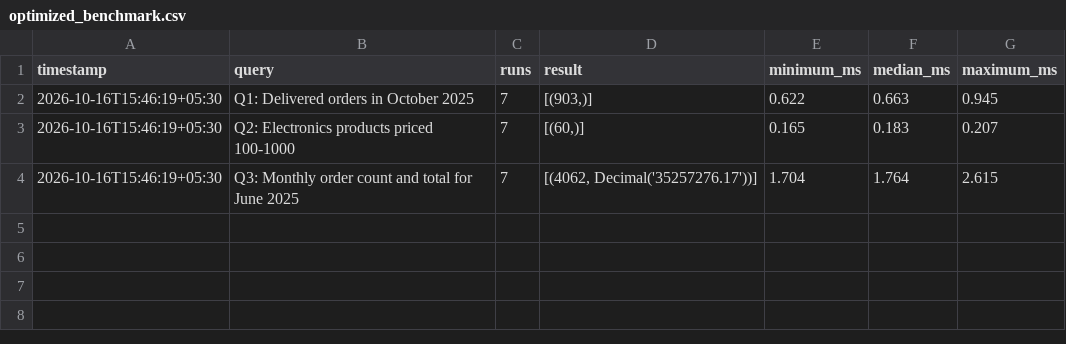
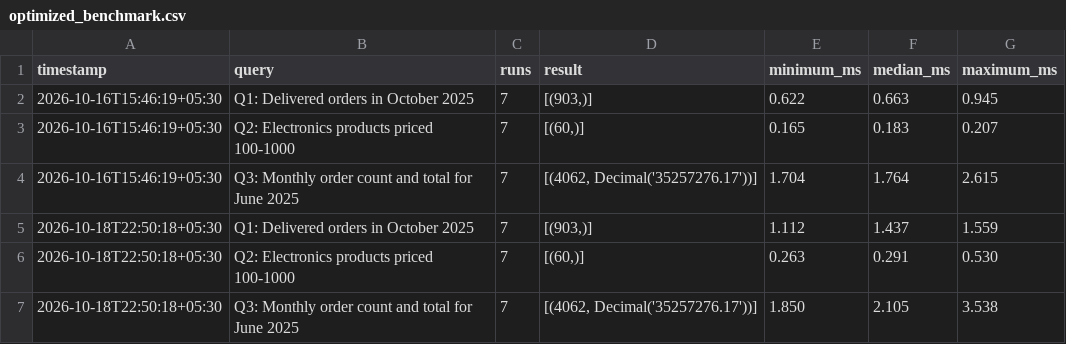
Before and after one commit to shrinivasSkulkarni/high-performance-database, a CSV file: benchmarks/optimized_benchmark.csv, drawn as a sheet.

Commit message:
Finalize database schema and performance benchmarks

```diff
--- a/benchmarks/optimized_benchmark.csv
+++ b/benchmarks/optimized_benchmark.csv
@@ -4 +4,4 @@ timestamp,query,runs,result,minimum_ms,median_ms,maximum_ms
 2026-10-16T15:46:19+05:30,Q3: Monthly order count and total for June 2025,7,"[(4062, Decimal('35257276.17'))]",1.704,1.764,2.615
+2026-10-18T22:50:18+05:30,Q1: Delivered orders in October 2025,7,"[(903,)]",1.112,1.437,1.559
+2026-10-18T22:50:18+05:30,Q2: Electronics products priced 100-1000,7,"[(60,)]",0.263,0.291,0.530
+2026-10-18T22:50:18+05:30,Q3: Monthly order count and total for June 2025,7,"[(4062, Decimal('35257276.17'))]",1.850,2.105,3.538
```
Also changed, not shown: 3 other files.
